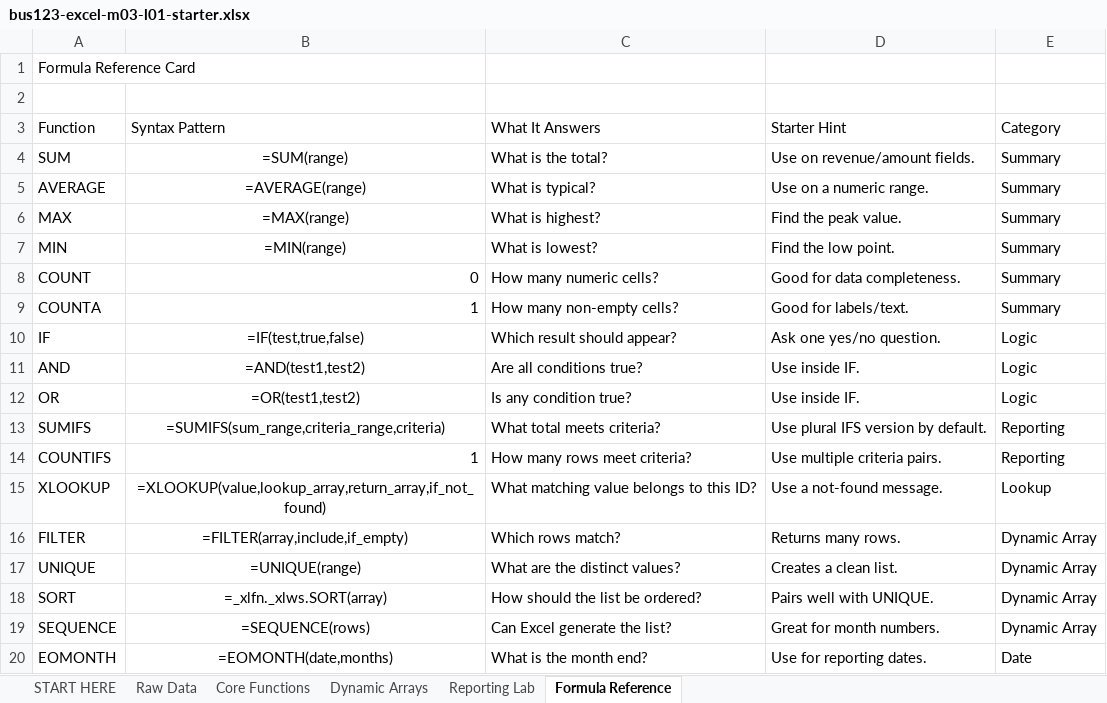
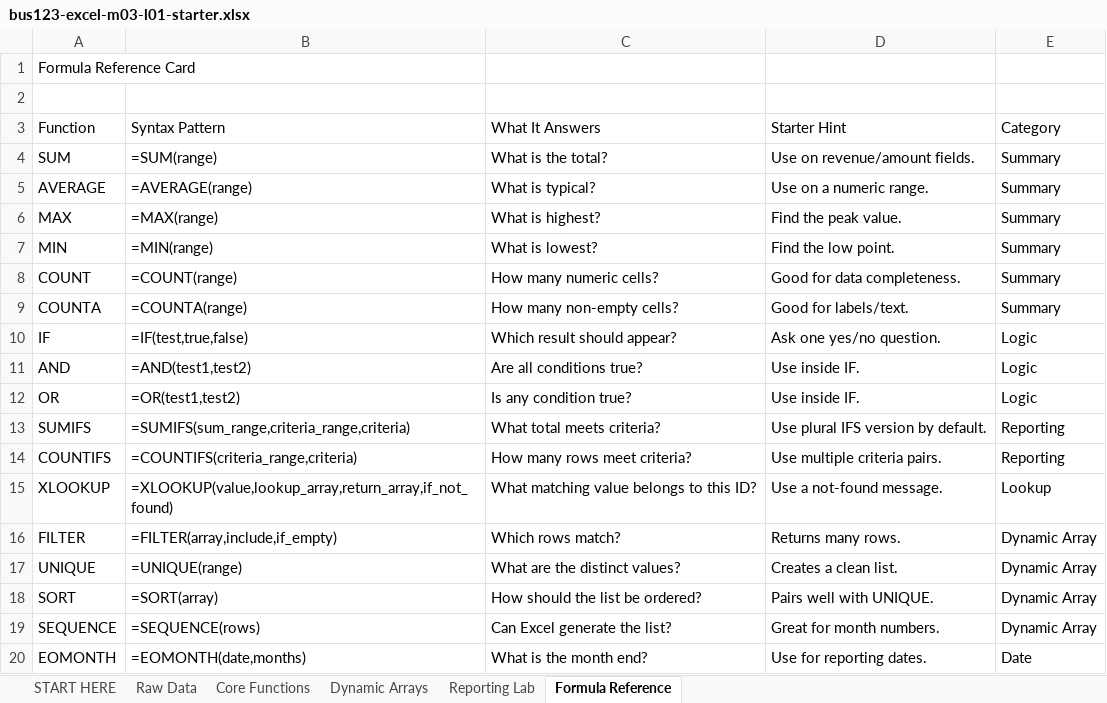
Before and after one commit to bevitts-design/BUS123-Solving-Business-Problems-with-Technology, an Excel workbook: EXCEL/M03/bus123-excel-m03-l01-starter.xlsx, sheet Formula Reference, drawn as a sheet; values as stored, in another font and other column widths than the file's, no borders; formulas without a stored value are shown as written; the diff names each change by its address in the sheet, - before the commit and + after, or states it on an @@ line.

```diff
--- a/EXCEL/M03/bus123-excel-m03-l01-starter.xlsx (sheet Formula Reference)
+++ b/EXCEL/M03/bus123-excel-m03-l01-starter.xlsx (sheet Formula Reference)
-B4:B7 alignment: center
+B4:B7 alignment: left
-B8 (Syntax Pattern): 0
+B8 (Syntax Pattern): =COUNT(range)
-B9 (Syntax Pattern): 1
+B9 (Syntax Pattern): =COUNTA(range)
-B10:B13 alignment: center
+B10:B13 alignment: left
-B14 (Syntax Pattern): 1
+B14 (Syntax Pattern): =COUNTIFS(criteria_range,criteria)
-B15:B20 alignment: center
+B15:B20 alignment: left
-B18 (Syntax Pattern): =_xlfn._xlws.SORT(array)
+B18 (Syntax Pattern): =SORT(array)
```
Also changed, not shown: sheet Reporting Lab, formulas that keep their value, 5 other files.
